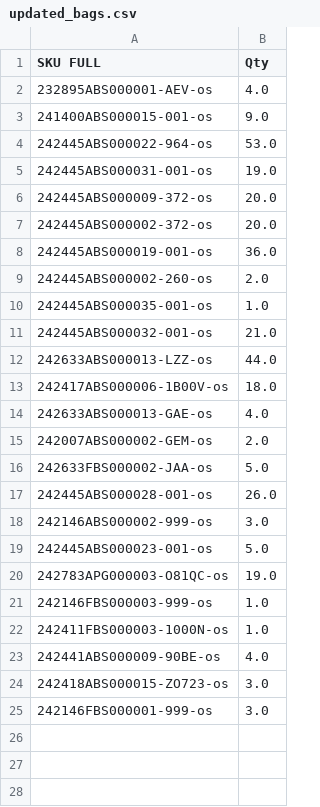
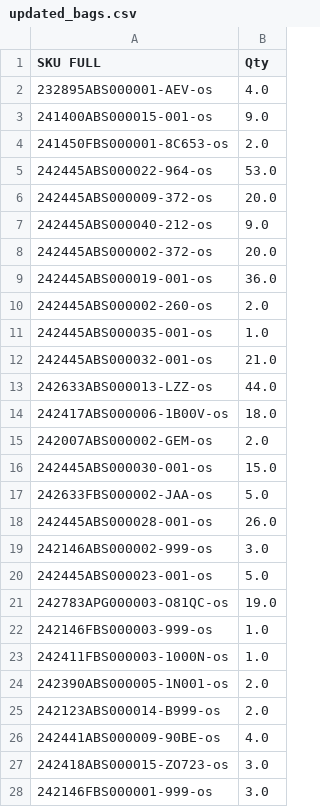
Before and after one commit to dissagaliyeva/shopify_ikonic_update, a CSV file: updated_bags.csv, drawn as a sheet.

```diff
--- a/updated_bags.csv
+++ b/updated_bags.csv
@@ -3,5 +3,6 @@ SKU FULL,Qty
 241400ABS000015-001-os,9.0
+241450FBS000001-8C653-os,2.0
 242445ABS000022-964-os,53.0
-242445ABS000031-001-os,19.0
 242445ABS000009-372-os,20.0
+242445ABS000040-212-os,9.0
 242445ABS000002-372-os,20.0
@@ -13,4 +14,4 @@ SKU FULL,Qty
 242417ABS000006-1B00V-os,18.0
-242633ABS000013-GAE-os,4.0
 242007ABS000002-GEM-os,2.0
+242445ABS000030-001-os,15.0
 242633FBS000002-JAA-os,5.0
@@ -22,2 +23,4 @@ SKU FULL,Qty
 242411FBS000003-1000N-os,1.0
+242390ABS000005-1N001-os,2.0
+242123ABS000014-B999-os,2.0
 242441ABS000009-90BE-os,4.0
```
Also changed, not shown: 1 other file.
